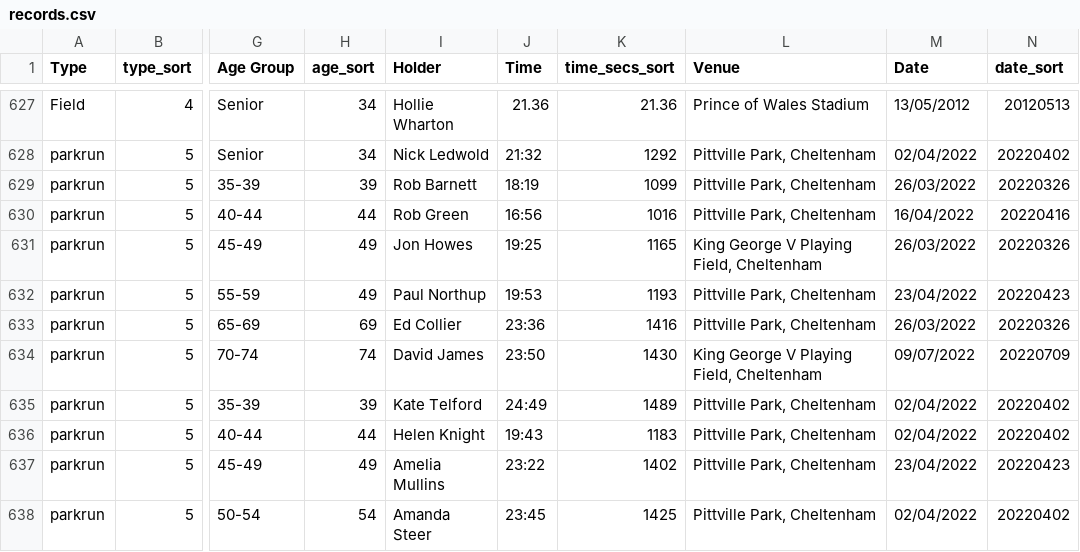
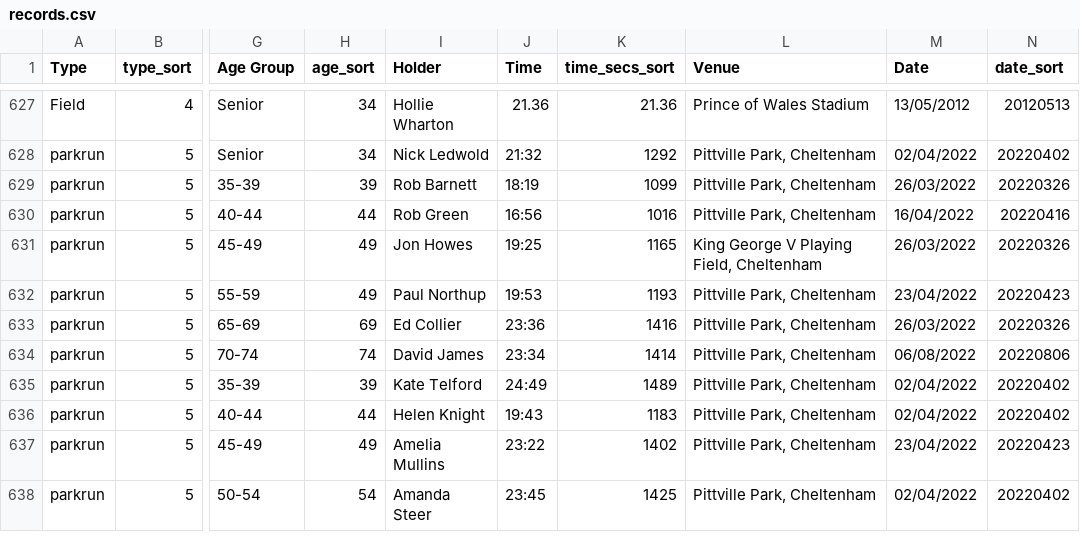
Before and after one commit to CLCStriders/striders, a CSV file: _data/records.csv, drawn as a sheet; only a part is shown, gaps mark what is left out; the diff names each change by its address in the sheet, - before the commit and + after, or states it on an @@ line.

Commit message:
david james parkrun

```diff
--- a/_data/records.csv
+++ b/_data/records.csv
-J634 (Time): 23:50
+J634 (Time): 23:34
-K634 (time_secs_sort): 1430
+K634 (time_secs_sort): 1414
-L634 (Venue): King George V Playing Field, Cheltenham
+L634 (Venue): Pittville Park, Cheltenham
-M634 (Date): 09/07/2022
+M634 (Date): 06/08/2022
-N634 (date_sort): 20220709
+N634 (date_sort): 20220806
```
